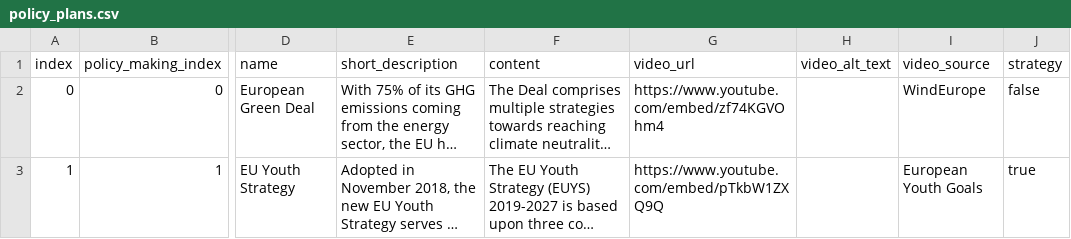
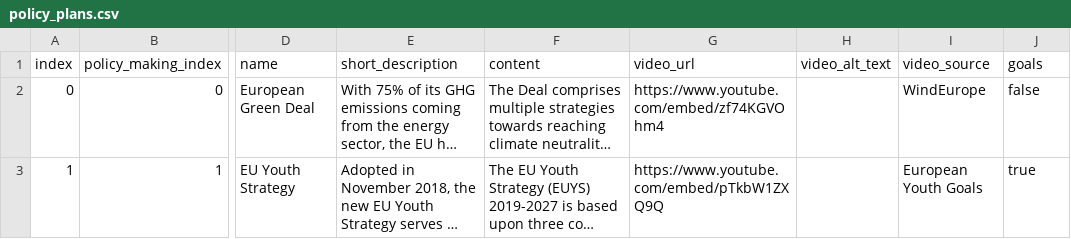
Before and after one commit to arieivs/openpolicyeu, a CSV file: db/initial_seeds/policy_plans.csv, drawn as a sheet; only a part is shown, gaps mark what is left out; long unchanged cells end in …; the diff names each change by its address in the sheet, - before the commit and + after, or states it on an @@ line.

Commit message:
changing strategy to goals

```diff
--- a/db/initial_seeds/policy_plans.csv
+++ b/db/initial_seeds/policy_plans.csv
-J1: strategy
+J1: goals
```
Also changed, not shown: 9 other files.
